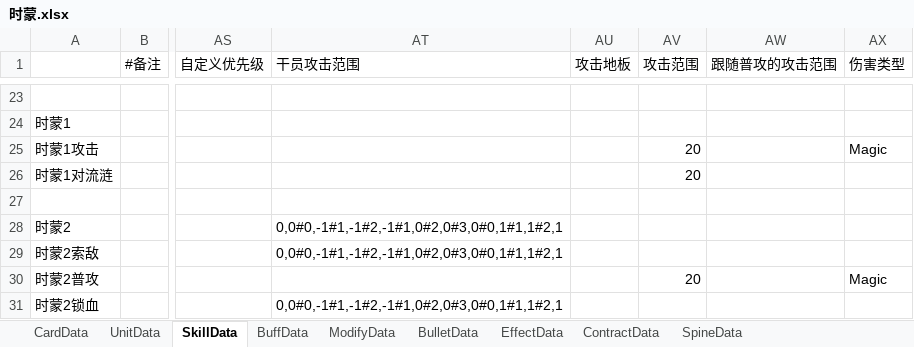
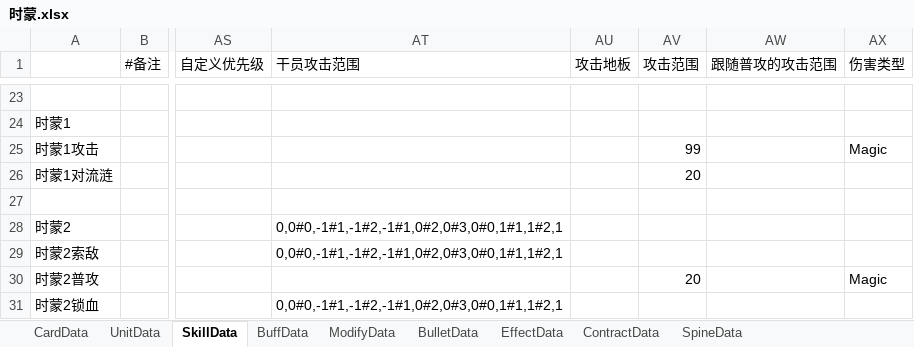
Before and after one commit to XR-857342619/ArkN, an Excel workbook: Excel/Diy优胜/时蒙.xlsx, sheet SkillData, drawn as a sheet; only a part is shown, gaps mark what is left out; values as stored, in another font and other column widths than the file's, no borders; the diff names each change by its address in the sheet, - before the commit and + after, or states it on an @@ line.

```diff
--- a/Excel/Diy优胜/时蒙.xlsx (sheet SkillData)
+++ b/Excel/Diy优胜/时蒙.xlsx (sheet SkillData)
-AV25 (攻击范围): 20
+AV25 (攻击范围): 99
```
Also changed, not shown: Excel/Diy优胜/萃儿.xlsx, Excel/Main/battle.xlsx, 13 other files.
